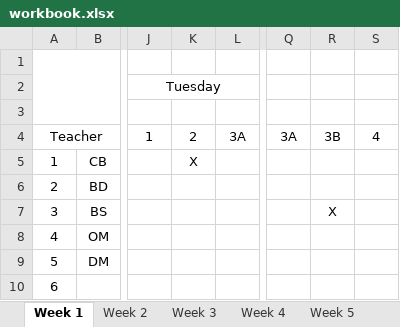
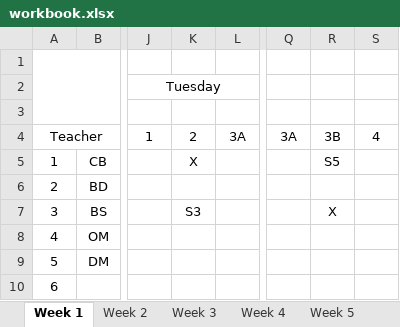
Before and after one commit to tumugh/cs2043-project, an Excel workbook: workbook/workbook.xlsx, sheet Week 1, drawn as a sheet; only a part is shown, gaps mark what is left out; values as stored, in another font and other column widths than the file's, no borders; the diff names each change by its address in the sheet, - before the commit and + after, or states it on an @@ line.

```diff
--- a/workbook/workbook.xlsx (sheet Week 1)
+++ b/workbook/workbook.xlsx (sheet Week 1)
-R5: (empty)
+R5: S5
-K7: (empty)
+K7: S3
```
Also changed, not shown: sheet Week 10, 5 other files.
